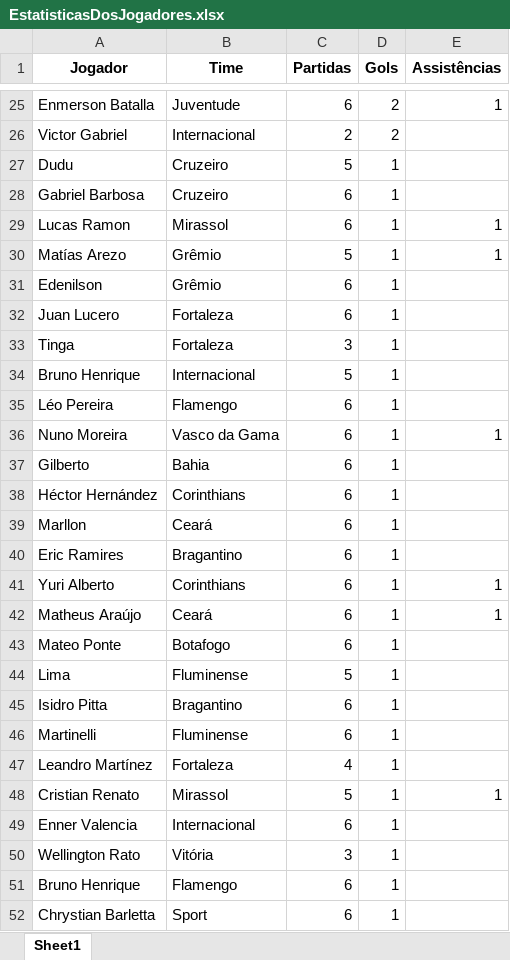
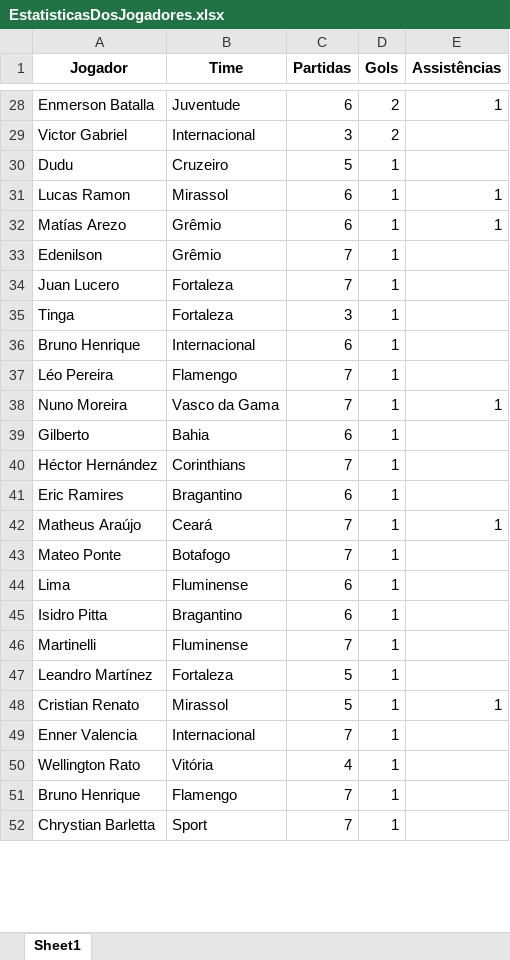
Before and after one commit to dapontepinheiro/Dashboard-Brasileirao, an Excel workbook: dados/EstatisticasDosJogadores.xlsx, sheet Sheet1, drawn as a sheet; only a part is shown, gaps mark what is left out; values as stored, in another font and other column widths than the file's, no borders; removed rows and columns are numbered as before the commit, all else as after; the diff covers the shown part only; the diff names each change by its address in the sheet, - before the commit and + after, or states it on an @@ line.

```diff
--- a/dados/EstatisticasDosJogadores.xlsx (sheet Sheet1)
+++ b/dados/EstatisticasDosJogadores.xlsx (sheet Sheet1)
-C29 (Partidas): 2
+C29 (Partidas): 3
-row 28: Gabriel Barbosa | Cruzeiro | 6 | 1
-C32 (Partidas): 5
+C32 (Partidas): 6
-C33:C34 (Partidas): 6
+C33:C34 (Partidas): 7
-C36 (Partidas): 5
+C36 (Partidas): 6
-C37:C38 (Partidas): 6
+C37:C38 (Partidas): 7
-C40 (Partidas): 6
+C40 (Partidas): 7
-row 39: Marllon | Ceará | 6 | 1
-row 41: Yuri Alberto | Corinthians | 6 | 1 | 1
-C42:C43 (Partidas): 6
+C42:C43 (Partidas): 7
-C44 (Partidas): 5
+C44 (Partidas): 6
-C46 (Partidas): 6
+C46 (Partidas): 7
-C47 (Partidas): 4
+C47 (Partidas): 5
-C49 (Partidas): 6
+C49 (Partidas): 7
-C50 (Partidas): 3
+C50 (Partidas): 4
-C51:C52 (Partidas): 6
+C51:C52 (Partidas): 7
```
Also changed, not shown: 13 added rows, 1 removed row and 47 edited cells elsewhere in this sheet, dados/Jogadores.xlsx, dados/Rodadas.xlsx, 3 other files.
